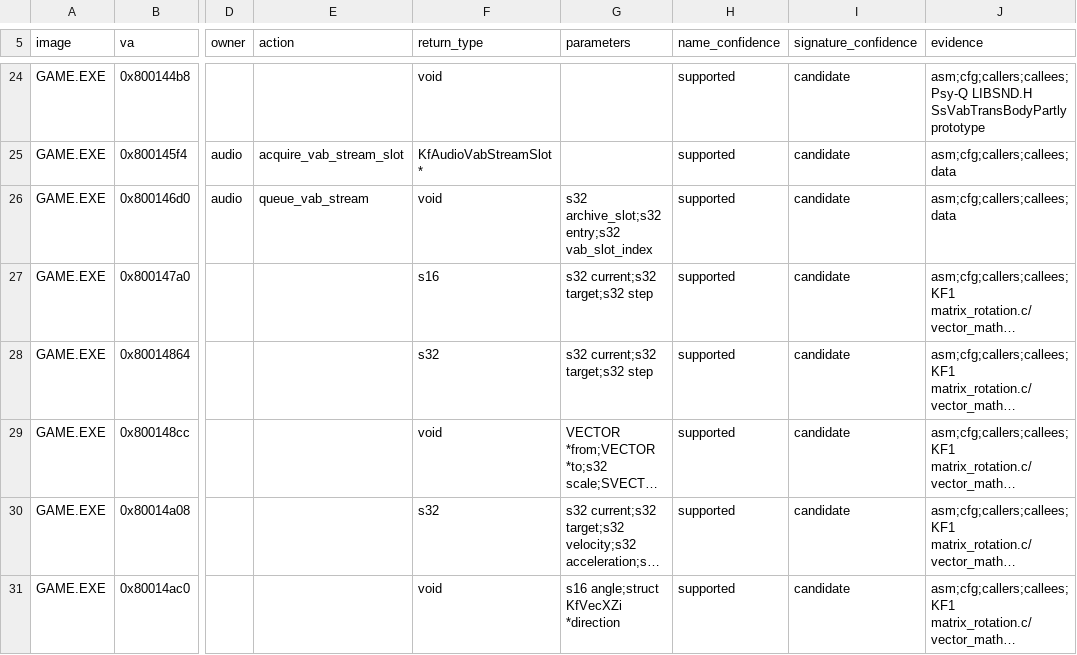
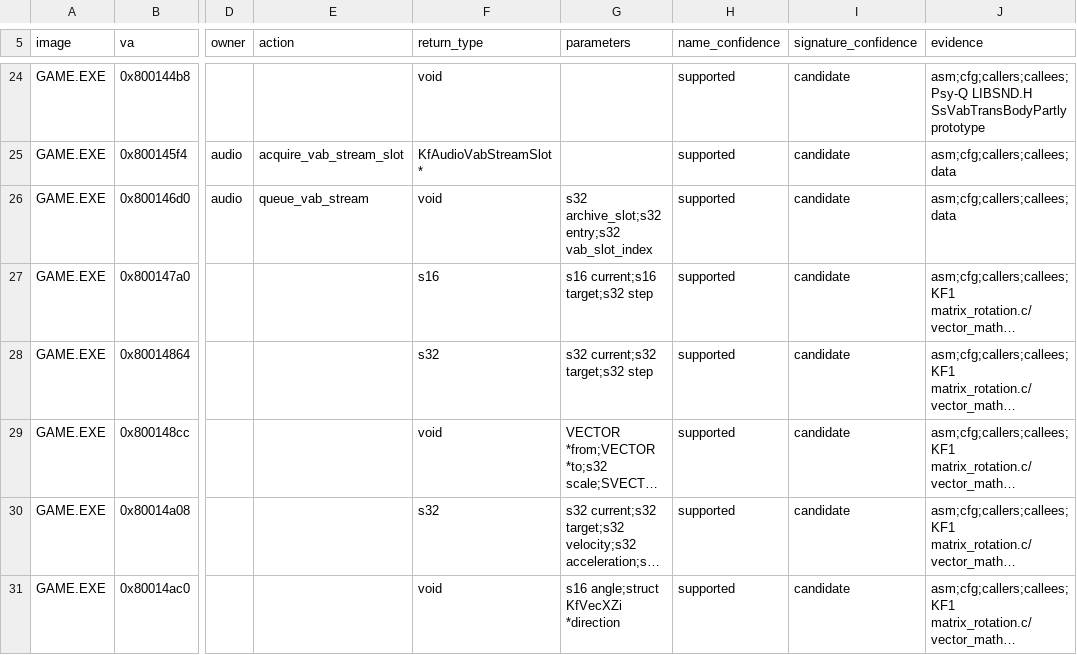
Before and after one commit to sushi-shi/kings-field-2-decomp, a TSV file: config/retail/function_identities.tsv, drawn as a sheet; only a part is shown, gaps mark what is left out; long unchanged cells end in …; the diff names each change by its address in the sheet, - before the commit and + after, or states it on an @@ line.

Commit message:
inventory: align angle approach parameter widths

```diff
--- a/config/retail/function_identities.tsv
+++ b/config/retail/function_identities.tsv
-G27 (parameters): s32 current;s32 target;s32 step
+G27 (parameters): s16 current;s16 target;s32 step
```
